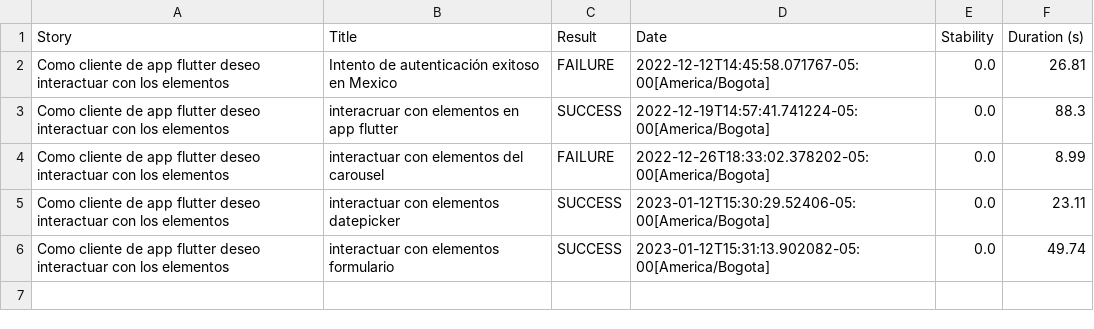
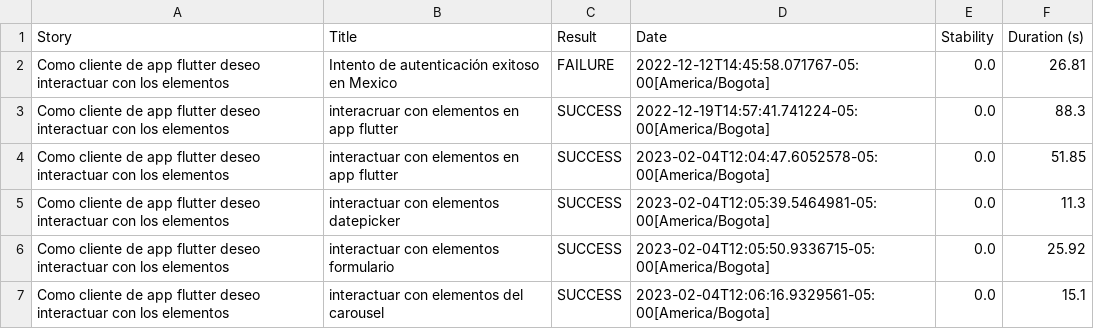
Before and after one commit to somospragma/qa-mobile-appium-screenplaybdd-interaccions-hybrid-apps, a CSV file: target/site/serenity/results.csv, drawn as a sheet.

```diff
--- a/target/site/serenity/results.csv
+++ b/target/site/serenity/results.csv
@@ -3,4 +3,5 @@
 "Como cliente de app flutter deseo interactuar con los elementos","interacruar con elementos en app flutter","SUCCESS","2022-12-19T14:57:41.741224-05:00[America/Bogota]","0.0","88.3"
-"Como cliente de app flutter deseo interactuar con los elementos","interactuar con elementos del carousel","FAILURE","2022-12-26T18:33:02.378202-05:00[America/Bogota]","0.0","8.99"
-"Como cliente de app flutter deseo interactuar con los elementos","interactuar con elementos datepicker","SUCCESS","2023-01-12T15:30:29.52406-05:00[America/Bogota]","0.0","23.11"
-"Como cliente de app flutter deseo interactuar con los elementos","interactuar con elementos formulario","SUCCESS","2023-01-12T15:31:13.902082-05:00[America/Bogota]","0.0","49.74"
+"Como cliente de app flutter deseo interactuar con los elementos","interactuar con elementos en app flutter","SUCCESS","2023-02-04T12:04:47.6052578-05:00[America/Bogota]","0.0","51.85"
+"Como cliente de app flutter deseo interactuar con los elementos","interactuar con elementos datepicker","SUCCESS","2023-02-04T12:05:39.5464981-05:00[America/Bogota]","0.0","11.3"
+"Como cliente de app flutter deseo interactuar con los elementos","interactuar con elementos formulario","SUCCESS","2023-02-04T12:05:50.9336715-05:00[America/Bogota]","0.0","25.92"
+"Como cliente de app flutter deseo interactuar con los elementos","interactuar con elementos del carousel","SUCCESS","2023-02-04T12:06:16.9329561-05:00[America/Bogota]","0.0","15.1"
```
Also changed, not shown: target/site/serenity/01f5288b80adbd3af52a8ed68a4a616d3164f750229f80da1ef344382d948835.csv, target/site/serenity/8a7999b80a66e6b549cd6da1f4051a4e01bec455fe679b82e58bd8765ef38eb9.csv, 36 other files.
